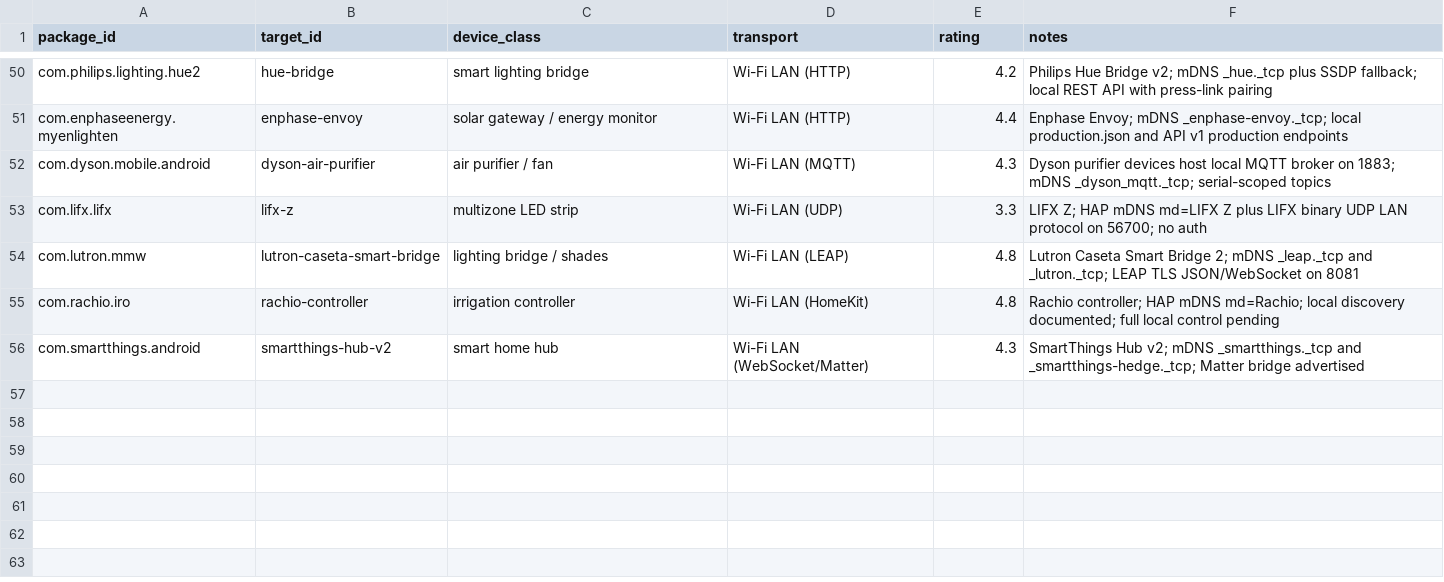
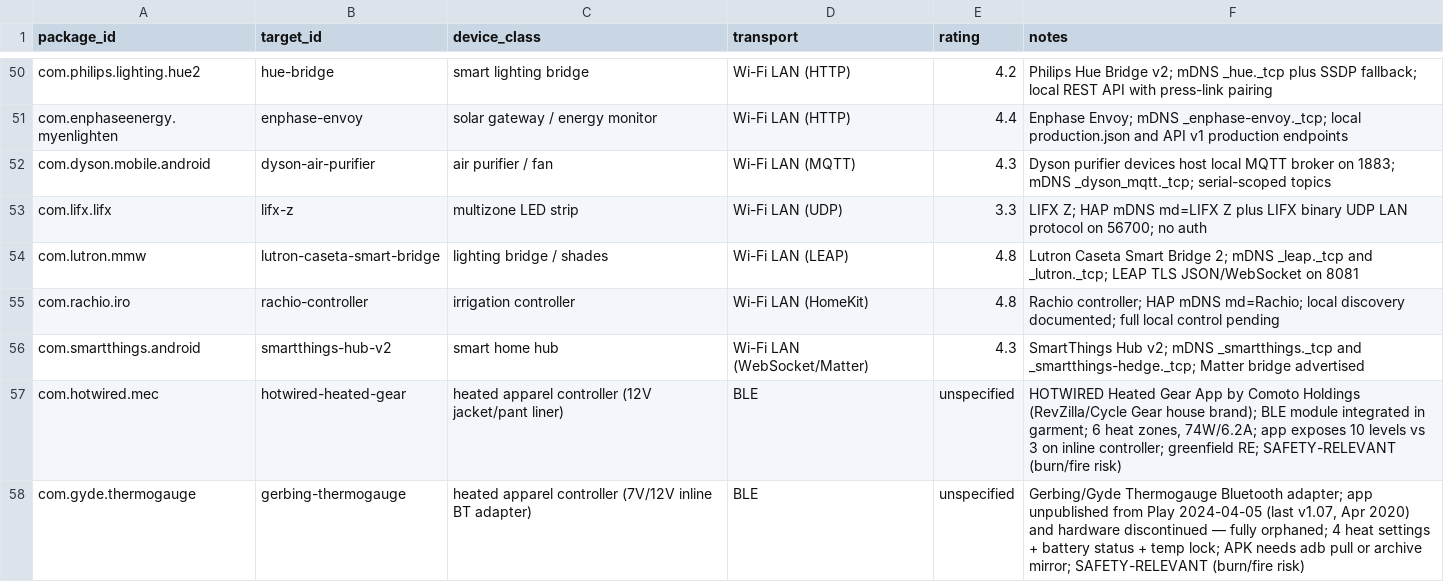
Before and after one commit to liberatedbread/liberatedbread-protocol-specs, a CSV file: targets/targets.csv, drawn as a sheet; only a part is shown, gaps mark what is left out; the diff names each change by its address in the sheet, - before the commit and + after, or states it on an @@ line.

```diff
--- a/targets/targets.csv
+++ b/targets/targets.csv
+row 57: com.hotwired.mec | hotwired-heated-gear | heated apparel controller (12V jacket/pant liner) | BLE | unspecified | HOTWIRED Heated Gear App by Comoto Holdings (RevZilla/Cycle Gear house brand); BLE module integrated in garment; 6 heat zones, 74W/6.2A; app exposes 10 levels vs 3 on inline controller; greenfield RE; SAFETY-RELEVANT (burn/fire risk)
+row 58: com.gyde.thermogauge | gerbing-thermogauge | heated apparel controller (7V/12V inline BT adapter) | BLE | unspecified | Gerbing/Gyde Thermogauge Bluetooth adapter; app unpublished from Play 2024-04-05 (last v1.07, Apr 2020) and hardware discontinued — fully orphaned; 4 heat settings + battery status + temp lock; APK needs adb pull or archive mirror; SAFETY-RELEVANT (burn/fire risk)
```
Also changed, not shown: 2 other files.
